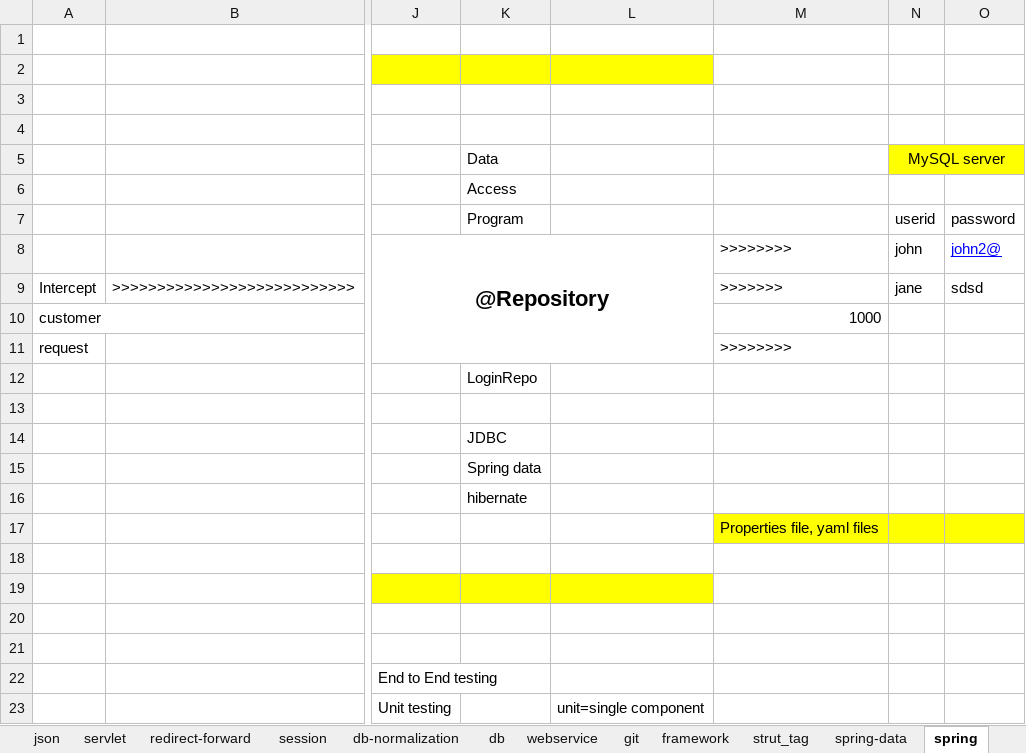
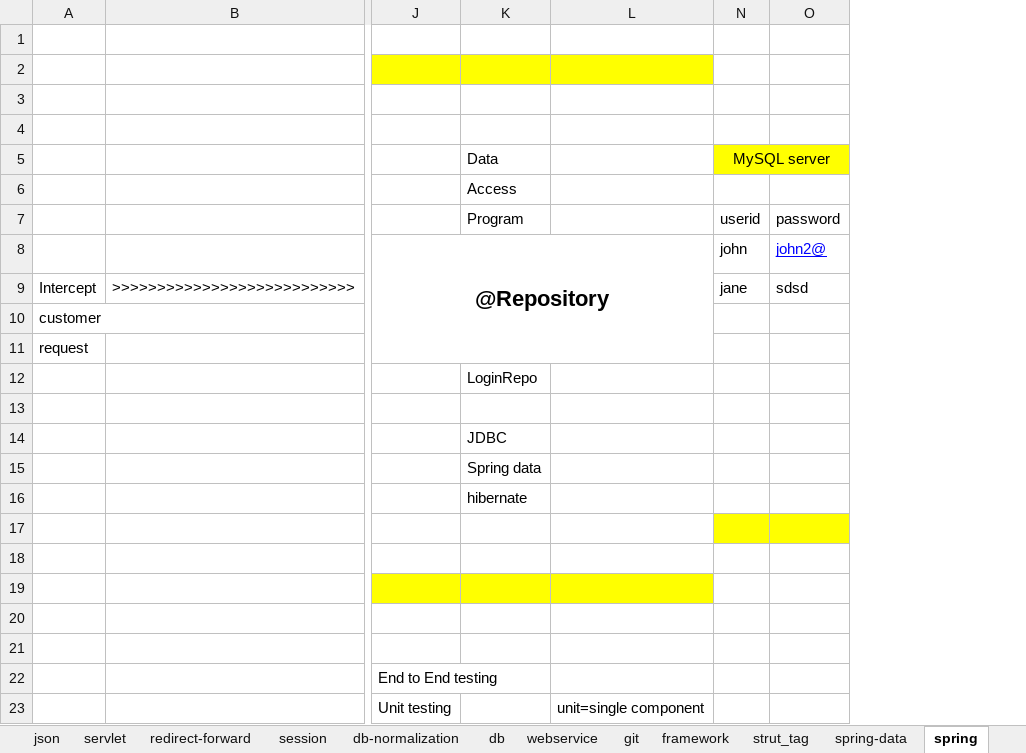
Before and after one commit to kumarunigo/unidecjee, an Excel workbook: jee_latest_st.xlsx, sheet spring, drawn as a sheet; only a part is shown, gaps mark what is left out; values as stored, in another font and other column widths than the file's, no borders; the diff names each change by its address in the sheet, - before the commit and + after, or states it on an @@ line.

Commit message:
notes

```diff
--- a/jee_latest_st.xlsx (sheet spring)
+++ b/jee_latest_st.xlsx (sheet spring)
@@ column M hidden, rows 8-17: >>>>>>>> | >>>>>>> | 1000 | >>>>>>>> |  |  |  |  |  | Properties file, yaml files @@
```
